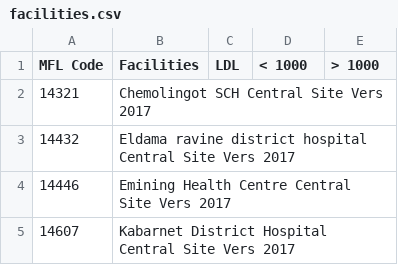
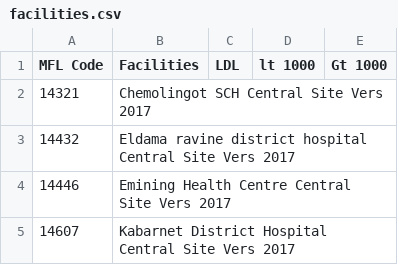
Before and after one commit to OdRon/syncher, a CSV file: public/facilities.csv, drawn as a sheet; only a part is shown.

Commit message:
DR

```diff
--- a/public/facilities.csv
+++ b/public/facilities.csv
@@ -1,2 +1,2 @@
-MFL Code,Facilities,LDL,< 1000,> 1000
+MFL Code,Facilities,LDL,lt 1000, Gt 1000
 14321,Chemolingot SCH Central Site Vers 2017,,,
```
